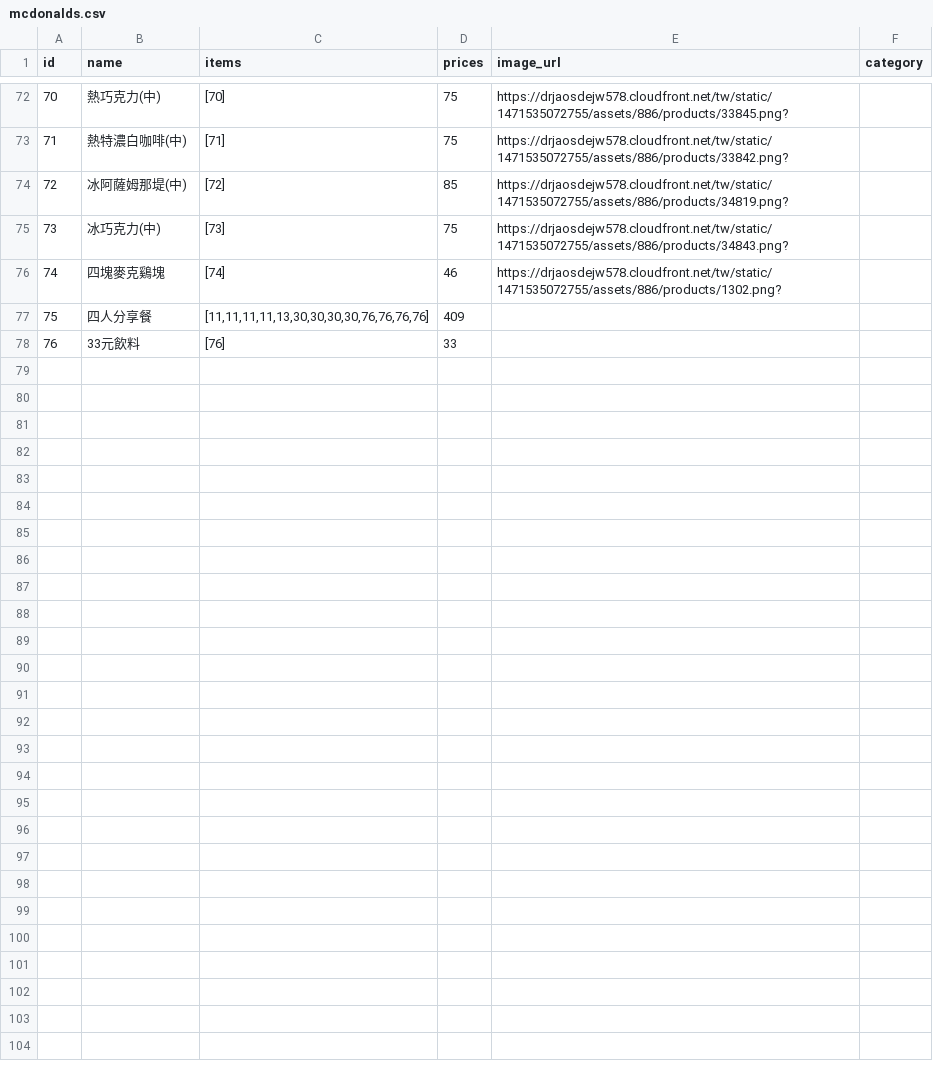
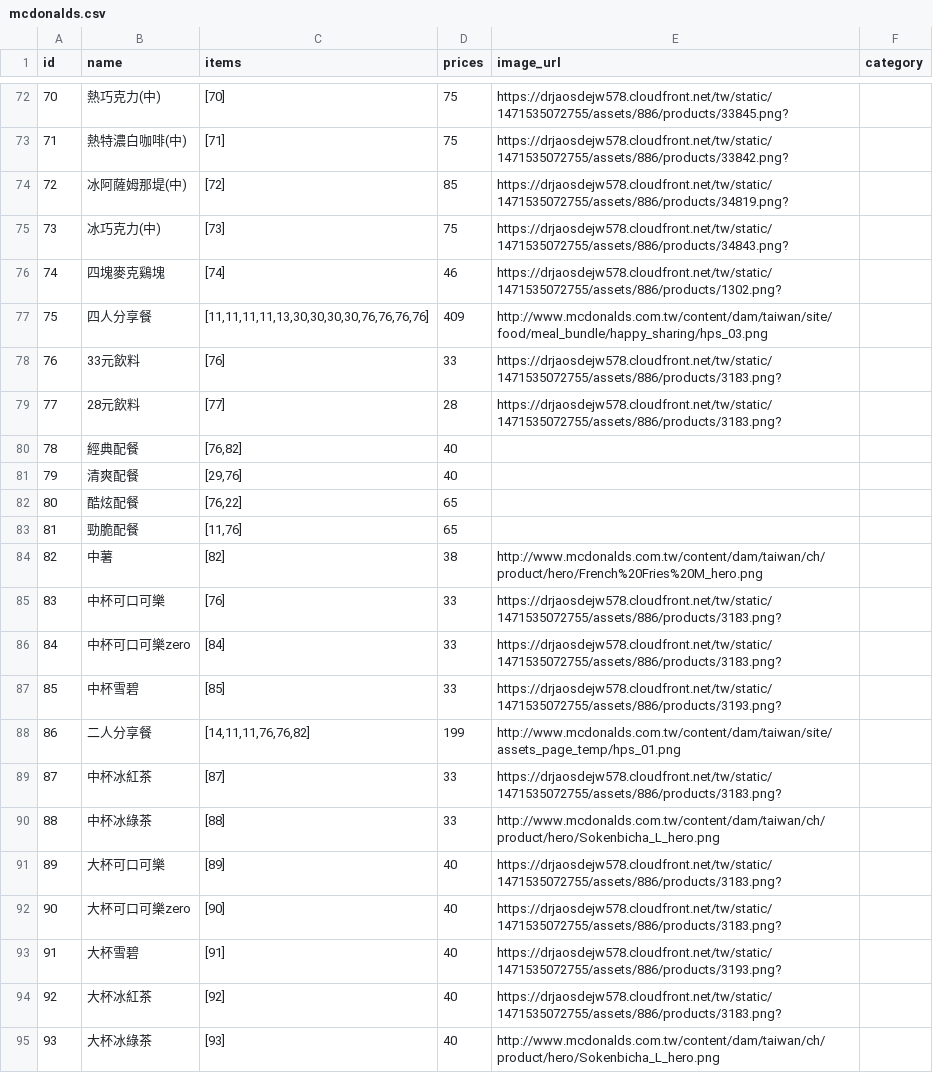
Before and after one commit to chatea/948, a CSV file: menus/mcdonalds.csv, drawn as a sheet; only a part is shown, gaps mark what is left out; the diff covers the shown part only.

Commit message:
Updated mcdonalds menu

```diff
--- a/menus/mcdonalds.csv
+++ b/menus/mcdonalds.csv
@@ -76,3 +76,20 @@ id,name,items,prices,image_url,category
 74,四塊麥克鷄塊,[74],46,https://drjaosdejw578.cloudfront.net/tw/static/1471535072755/assets/886/products/1302.png?,
-75,四人分享餐,"[11,11,11,11,13,30,30,30,30,76,76,76,76]",409,,
-76,33元飲料,[76],33,,
+75,四人分享餐,"[11,11,11,11,13,30,30,30,30,76,76,76,76]",409,http://www.mcdonalds.com.tw/content/dam/taiwan/site/food/meal_bundle/happy_sharing/hps_03.png,
+76,33元飲料,[76],33,https://drjaosdejw578.cloudfront.net/tw/static/1471535072755/assets/886/products/3183.png?,
+77,28元飲料,[77],28,https://drjaosdejw578.cloudfront.net/tw/static/1471535072755/assets/886/products/3183.png?,
+78,經典配餐,"[76,82]",40,,
+79,清爽配餐,"[29,76]",40,,
+80,酷炫配餐,"[76,22]",65,,
+81,勁脆配餐,"[11,76]",65,,
+82,中薯,[82],38,http://www.mcdonalds.com.tw/content/dam/taiwan/ch/product/hero/French%20Fries%20M_hero.png,
+83,中杯可口可樂,[76],33,https://drjaosdejw578.cloudfront.net/tw/static/1471535072755/assets/886/products/3183.png?,
+84,中杯可口可樂zero,[84],33,https://drjaosdejw578.cloudfront.net/tw/static/1471535072755/assets/886/products/3183.png?,
+85,中杯雪碧,[85],33,https://drjaosdejw578.cloudfront.net/tw/static/1471535072755/assets/886/products/3193.png?,
+86,二人分享餐,"[14,11,11,76,76,82]",199,http://www.mcdonalds.com.tw/content/dam/taiwan/site/assets_page_temp/hps_01.png,
+87,中杯冰紅茶,[87],33,https://drjaosdejw578.cloudfront.net/tw/static/1471535072755/assets/886/products/3183.png?,
+88,中杯冰綠茶,[88],33,http://www.mcdonalds.com.tw/content/dam/taiwan/ch/product/hero/Sokenbicha_L_hero.png,
+89,大杯可口可樂,[89],40,https://drjaosdejw578.cloudfront.net/tw/static/1471535072755/assets/886/products/3183.png?,
+90,大杯可口可樂zero,[90],40,https://drjaosdejw578.cloudfront.net/tw/static/1471535072755/assets/886/products/3183.png?,
+91,大杯雪碧,[91],40,https://drjaosdejw578.cloudfront.net/tw/static/1471535072755/assets/886/products/3193.png?,
+92,大杯冰紅茶,[92],40,https://drjaosdejw578.cloudfront.net/tw/static/1471535072755/assets/886/products/3183.png?,
+93,大杯冰綠茶,[93],40,http://www.mcdonalds.com.tw/content/dam/taiwan/ch/product/hero/Sokenbicha_L_hero.png,
```
Also changed, not shown: 10 added rows, 1 removed row and 11 edited cells elsewhere in this file.
